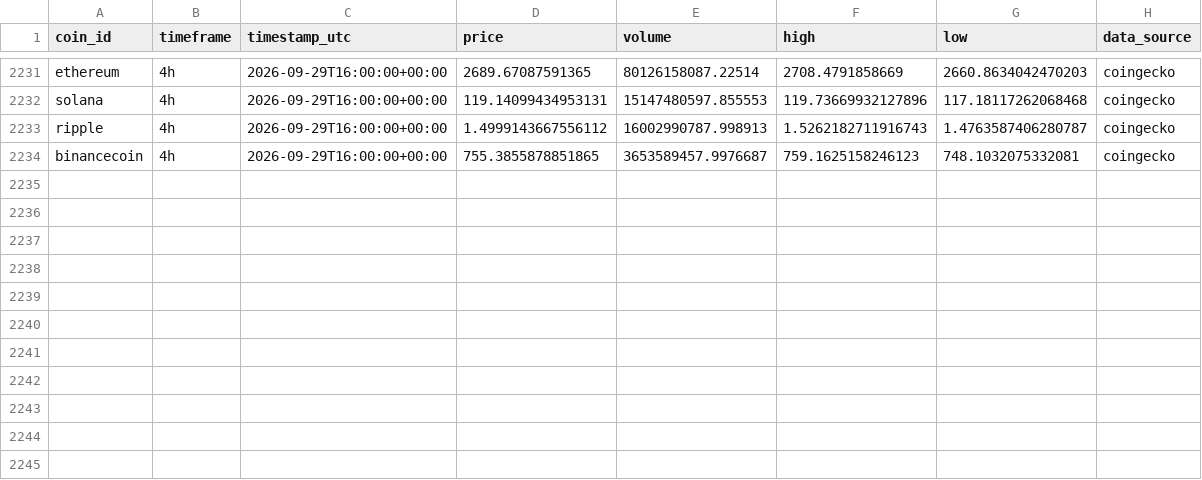
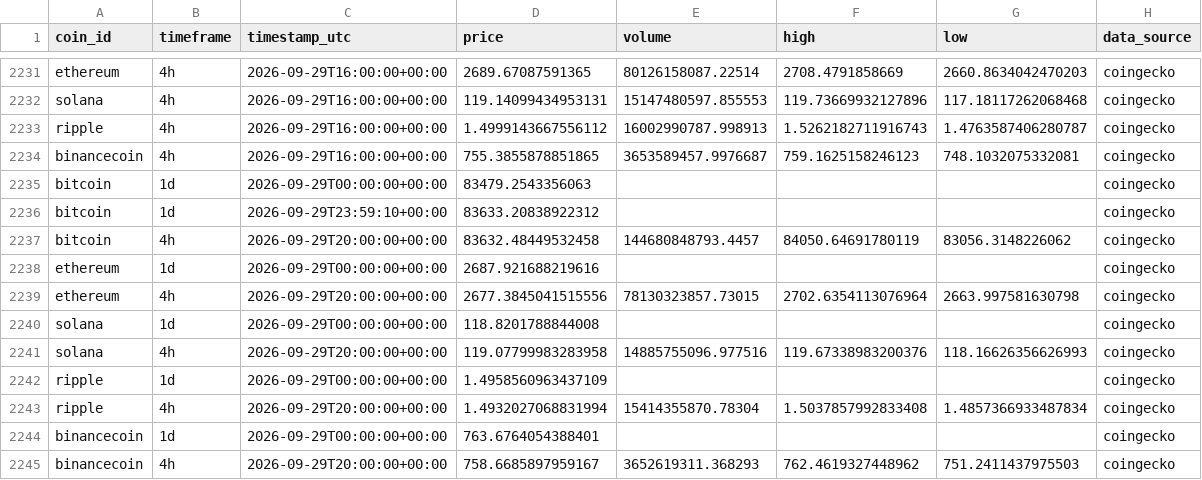
Before and after one commit to darwinjay234/html-sandbox-v1, a CSV file: data/history/market_candles.csv, drawn as a sheet; only a part is shown, gaps mark what is left out; the diff names each change by its address in the sheet, - before the commit and + after, or states it on an @@ line.

```diff
--- a/data/history/market_candles.csv
+++ b/data/history/market_candles.csv
+row 2235: bitcoin | 1d | 2026-09-29T00:00:00+00:00 | 83479.2543356063 |  |  |  | coingecko
+row 2236: bitcoin | 1d | 2026-09-29T23:59:10+00:00 | 83633.20838922312 |  |  |  | coingecko
+row 2237: bitcoin | 4h | 2026-09-29T20:00:00+00:00 | 83632.48449532458 | 144680848793.4457 | 84050.64691780119 | 83056.3148226062 | coingecko
+row 2238: ethereum | 1d | 2026-09-29T00:00:00+00:00 | 2687.921688219616 |  |  |  | coingecko
+row 2239: ethereum | 4h | 2026-09-29T20:00:00+00:00 | 2677.3845041515556 | 78130323857.73015 | 2702.6354113076964 | 2663.997581630798 | coingecko
+row 2240: solana | 1d | 2026-09-29T00:00:00+00:00 | 118.8201788844008 |  |  |  | coingecko
+row 2241: solana | 4h | 2026-09-29T20:00:00+00:00 | 119.07799983283958 | 14885755096.977516 | 119.67338983200376 | 118.16626356626993 | coingecko
+row 2242: ripple | 1d | 2026-09-29T00:00:00+00:00 | 1.4958560963437109 |  |  |  | coingecko
+row 2243: ripple | 4h | 2026-09-29T20:00:00+00:00 | 1.4932027068831994 | 15414355870.78304 | 1.5037857992833408 | 1.4857366933487834 | coingecko
+row 2244: binancecoin | 1d | 2026-09-29T00:00:00+00:00 | 763.6764054388401 |  |  |  | coingecko
+row 2245: binancecoin | 4h | 2026-09-29T20:00:00+00:00 | 758.6685897959167 | 3652619311.368293 | 762.4619327448962 | 751.2411437975503 | coingecko
```
Also changed, not shown: data/history/scan_decisions.csv.
